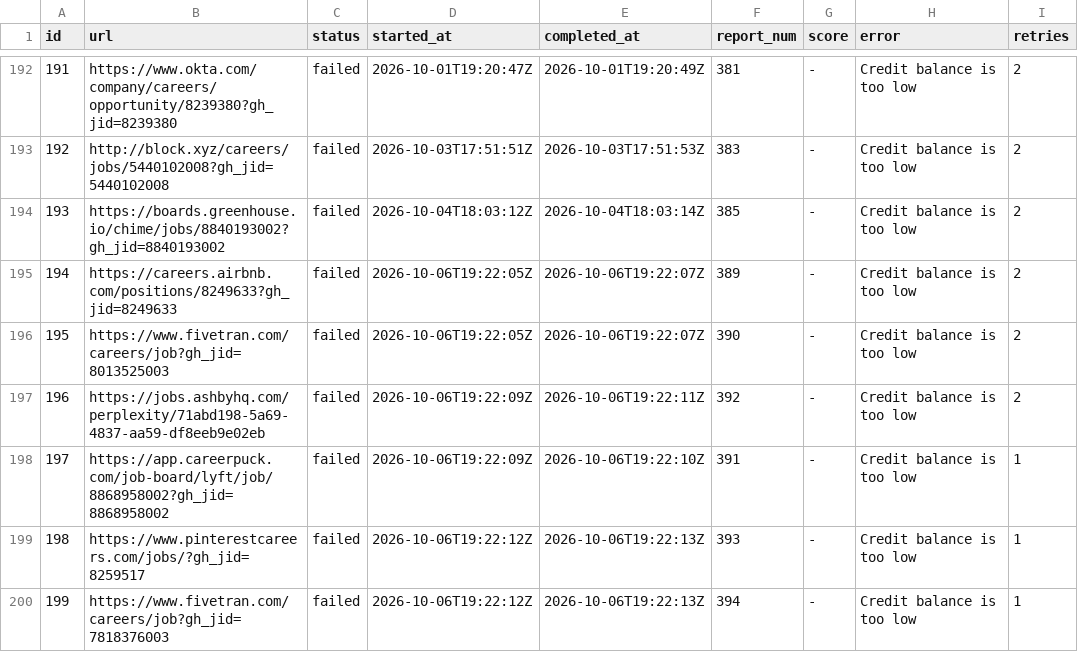
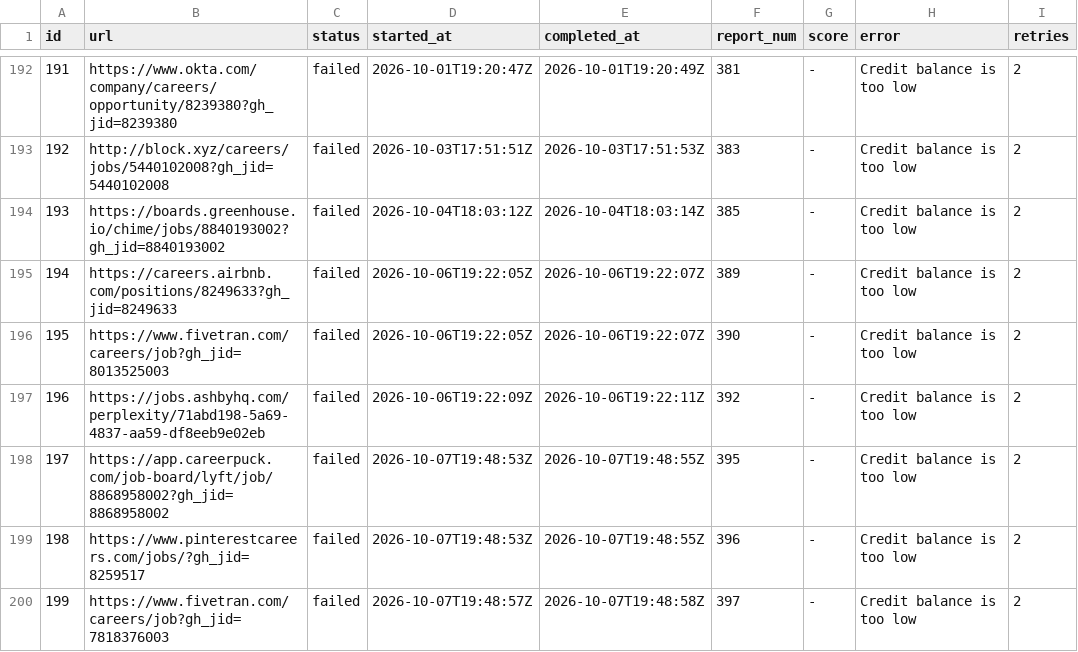
Before and after one commit to snigdhagaddam94/WorldOfAI, a TSV file: CareerOps/batch/batch-state.tsv, drawn as a sheet; only a part is shown, gaps mark what is left out.

```diff
--- a/CareerOps/batch/batch-state.tsv
+++ b/CareerOps/batch/batch-state.tsv
@@ -197,4 +197,4 @@ id	url	status	started_at	completed_at	report_num	score	error	retries
 196	https://jobs.ashbyhq.com/perplexity/71abd198-5a69-4837-aa59-df8eeb9e02eb	failed	2026-10-06T19:22:09Z	2026-10-06T19:22:11Z	392	-	Credit balance is too low 	2
-197	https://app.careerpuck.com/job-board/lyft/job/8868958002?gh_jid=8868958002	failed	2026-10-06T19:22:09Z	2026-10-06T19:22:10Z	391	-	Credit balance is too low 	1
-198	https://www.pinterestcareers.com/jobs/?gh_jid=8259517	failed	2026-10-06T19:22:12Z	2026-10-06T19:22:13Z	393	-	Credit balance is too low 	1
-199	https://www.fivetran.com/careers/job?gh_jid=7818376003	failed	2026-10-06T19:22:12Z	2026-10-06T19:22:13Z	394	-	Credit balance is too low 	1
+197	https://app.careerpuck.com/job-board/lyft/job/8868958002?gh_jid=8868958002	failed	2026-10-07T19:48:53Z	2026-10-07T19:48:55Z	395	-	Credit balance is too low 	2
+198	https://www.pinterestcareers.com/jobs/?gh_jid=8259517	failed	2026-10-07T19:48:53Z	2026-10-07T19:48:55Z	396	-	Credit balance is too low 	2
+199	https://www.fivetran.com/careers/job?gh_jid=7818376003	failed	2026-10-07T19:48:57Z	2026-10-07T19:48:58Z	397	-	Credit balance is too low 	2
```
